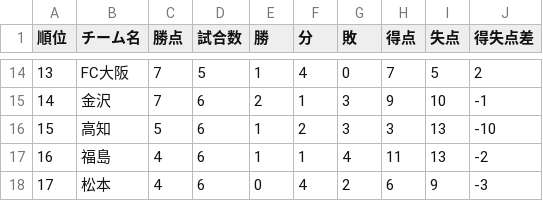
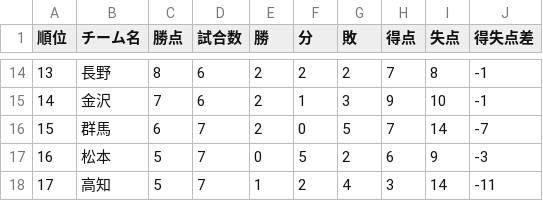
Before and after one commit to jleague-big-club/jleague-big-club, a CSV file: data/j3rank.csv, drawn as a sheet; only a part is shown, gaps mark what is left out; the diff covers the shown part only.

```diff
--- a/data/j3rank.csv
+++ b/data/j3rank.csv
@@ -14,5 +14,5 @@
-13,FC大阪,7,5,1,4,0,7,5,2
+13,長野,8,6,2,2,2,7,8,-1
 14,金沢,7,6,2,1,3,9,10,-1
-15,高知,5,6,1,2,3,3,13,-10
-16,福島,4,6,1,1,4,11,13,-2
-17,松本,4,6,0,4,2,6,9,-3
+15,群馬,6,7,2,0,5,7,14,-7
+16,松本,5,7,0,5,2,6,9,-3
+17,高知,5,7,1,2,4,3,14,-11
```
Also changed, not shown: 2 added rows, 2 removed rows and 74 edited cells elsewhere in this file, data/j1rank.csv, data/j2rank.csv, 14 other files.
